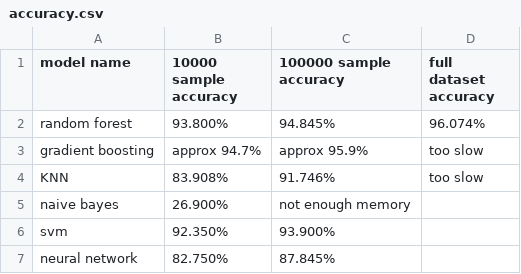
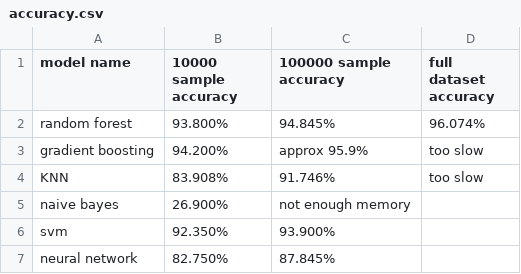
Before and after one commit to Shing-gor/classification-cybersecurity, a CSV file: accuracy.csv, drawn as a sheet.

Commit message:
Update accuracy.csv

```diff
--- a/accuracy.csv
+++ b/accuracy.csv
@@ -2,3 +2,3 @@ model name, 10000 sample accuracy, 100000 sample accuracy, full dataset accuracy
 random forest, 93.800%, 94.845%,96.074%
-gradient boosting, approx 94.7%, approx 95.9%, too slow
+gradient boosting, 94.200%, approx 95.9%, too slow
 KNN,83.908%,91.746%, too slow
```
